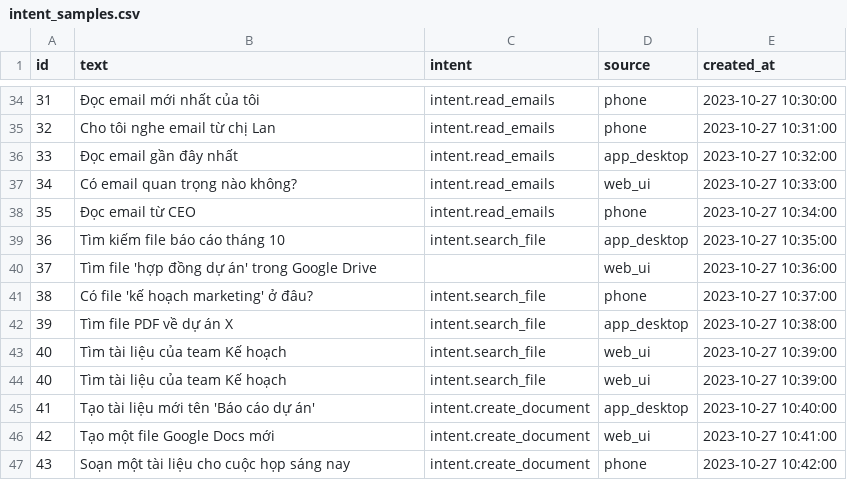
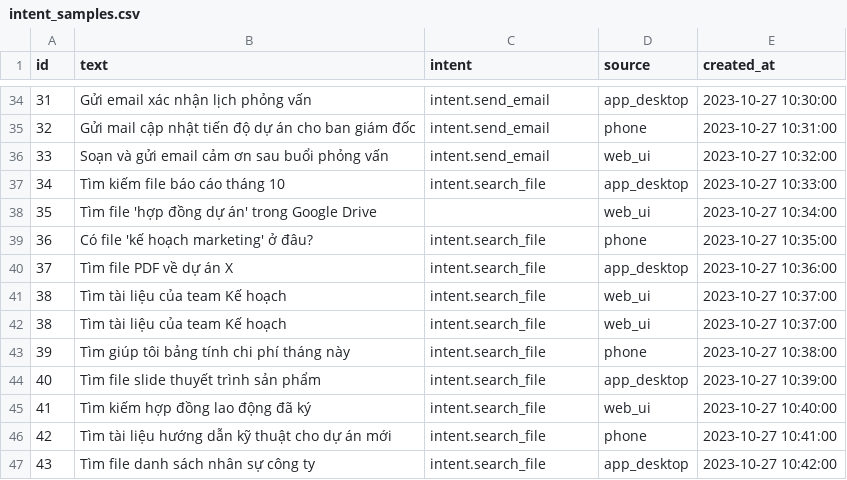
Before and after one commit to quangtd92/ai-engineer-roadmap, a CSV file: ai-assistant-platform/data/raw/intent_samples.csv, drawn as a sheet; only a part is shown, gaps mark what is left out; the diff covers the shown part only.

Commit message:
D33/feat: implement intent data preprocessing pipeline and stratified train-test splitting

```diff
--- a/ai-assistant-platform/data/raw/intent_samples.csv
+++ b/ai-assistant-platform/data/raw/intent_samples.csv
@@ -34,14 +34,14 @@ id,text,intent,source,created_at
-31,"Đọc email mới nhất của tôi","intent.read_emails","phone","2023-10-27 10:30:00"
-32,"Cho tôi nghe email từ chị Lan","intent.read_emails","phone","2023-10-27 10:31:00"
-33,"Đọc email gần đây nhất","intent.read_emails","app_desktop","2023-10-27 10:32:00"
-34,"Có email quan trọng nào không?","intent.read_emails","web_ui","2023-10-27 10:33:00"
-35,"Đọc email từ CEO","intent.read_emails","phone","2023-10-27 10:34:00"
-36,"Tìm kiếm file báo cáo tháng 10","intent.search_file","app_desktop","2023-10-27 10:35:00"
-37,"Tìm file 'hợp đồng dự án' trong Google Drive","","web_ui","2023-10-27 10:36:00"
-38,"Có file 'kế hoạch marketing' ở đâu?","intent.search_file","phone","2023-10-27 10:37:00"
-39,"Tìm file PDF về dự án X","intent.search_file","app_desktop","2023-10-27 10:38:00"
-40,"Tìm tài liệu của team Kế hoạch","intent.search_file","web_ui","2023-10-27 10:39:00"
-40,"Tìm tài liệu của team Kế hoạch","intent.search_file","web_ui","2023-10-27 10:39:00"
-41,"Tạo tài liệu mới tên 'Báo cáo dự án'","intent.create_document","app_desktop","2023-10-27 10:40:00"
-42,"Tạo một file Google Docs mới","intent.create_document","web_ui","2023-10-27 10:41:00"
-43,"Soạn một tài liệu cho cuộc họp sáng nay","intent.create_document","phone","2023-10-27 10:42:00"
+31,"Gửi email xác nhận lịch phỏng vấn","intent.send_email","app_desktop","2023-10-27 10:30:00"
+32,"Gửi mail cập nhật tiến độ dự án cho ban giám đốc","intent.send_email","phone","2023-10-27 10:31:00"
+33,"Soạn và gửi email cảm ơn sau buổi phỏng vấn","intent.send_email","web_ui","2023-10-27 10:32:00"
+34,"Tìm kiếm file báo cáo tháng 10","intent.search_file","app_desktop","2023-10-27 10:33:00"
+35,"Tìm file 'hợp đồng dự án' trong Google Drive","","web_ui","2023-10-27 10:34:00"
+36,"Có file 'kế hoạch marketing' ở đâu?","intent.search_file","phone","2023-10-27 10:35:00"
+37,"Tìm file PDF về dự án X","intent.search_file","app_desktop","2023-10-27 10:36:00"
+38,"Tìm tài liệu của team Kế hoạch","intent.search_file","web_ui","2023-10-27 10:37:00"
+38,"Tìm tài liệu của team Kế hoạch","intent.search_file","web_ui","2023-10-27 10:37:00"
+39,"Tìm giúp tôi bảng tính chi phí tháng này","intent.search_file","phone","2023-10-27 10:38:00"
+40,"Tìm file slide thuyết trình sản phẩm","intent.search_file","app_desktop","2023-10-27 10:39:00"
+41,"Tìm kiếm hợp đồng lao động đã ký","intent.search_file","web_ui","2023-10-27 10:40:00"
+42,"Tìm tài liệu hướng dẫn kỹ thuật cho dự án mới","intent.search_file","phone","2023-10-27 10:41:00"
+43,"Tìm file danh sách nhân sự công ty","intent.search_file","app_desktop","2023-10-27 10:42:00"
```
Also changed, not shown: 7 added rows, 2 removed rows and 86 edited cells elsewhere in this file, ai-assistant-platform/data/processed/intent_samples_clean.csv, 9 other files.
